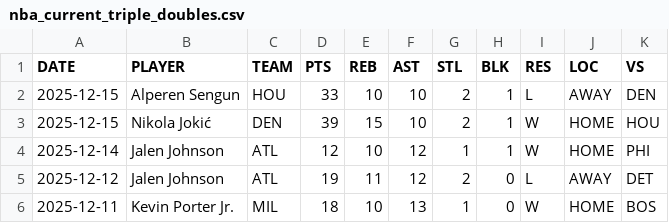
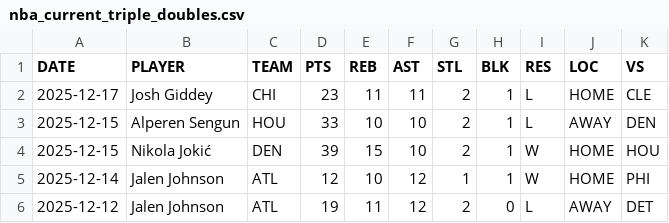
Before and after one commit to ibraeksi/Sports, a CSV file: nba_triple_double/data/processed/nba_current_triple_doubles.csv, drawn as a sheet; only a part is shown; the shorter side is filled out with more unchanged rows.

```diff
--- a/nba_triple_double/data/processed/nba_current_triple_doubles.csv
+++ b/nba_triple_double/data/processed/nba_current_triple_doubles.csv
@@ -1,2 +1,3 @@
 DATE,PLAYER,TEAM,PTS,REB,AST,STL,BLK,RES,LOC,VS
+2025-12-17,Josh Giddey,CHI,23,11,11,2,1,L,HOME,CLE
 2025-12-15,Alperen Sengun,HOU,33,10,10,2,1,L,AWAY,DEN
```
Also changed, not shown: nba_triple_double/data/processed/nba_historical_triple_doubles_wlocations.csv.
